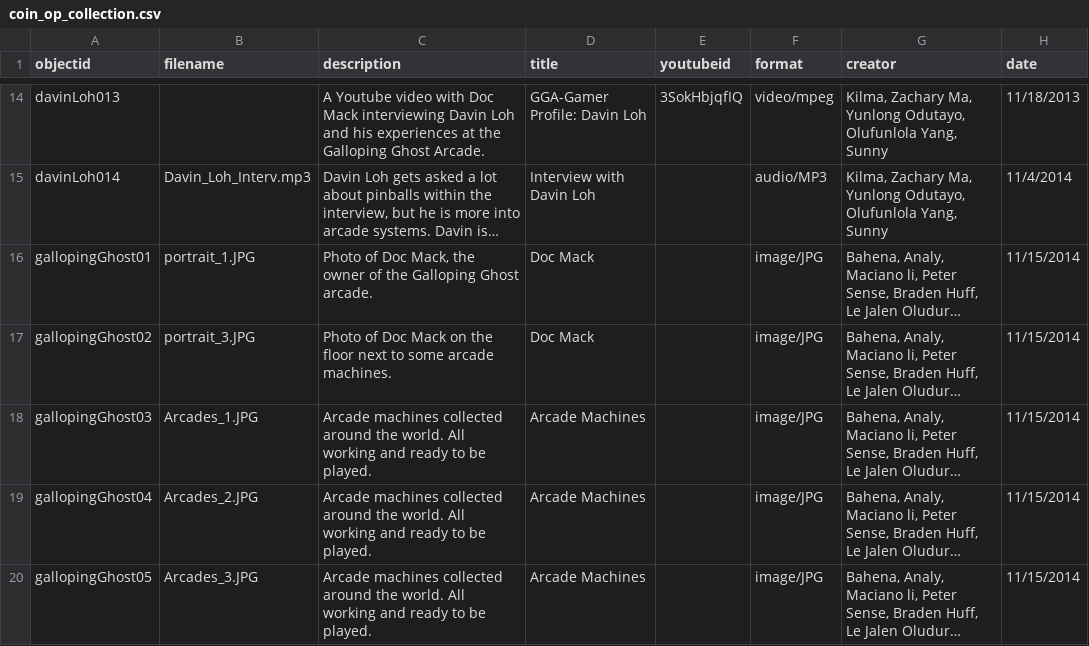
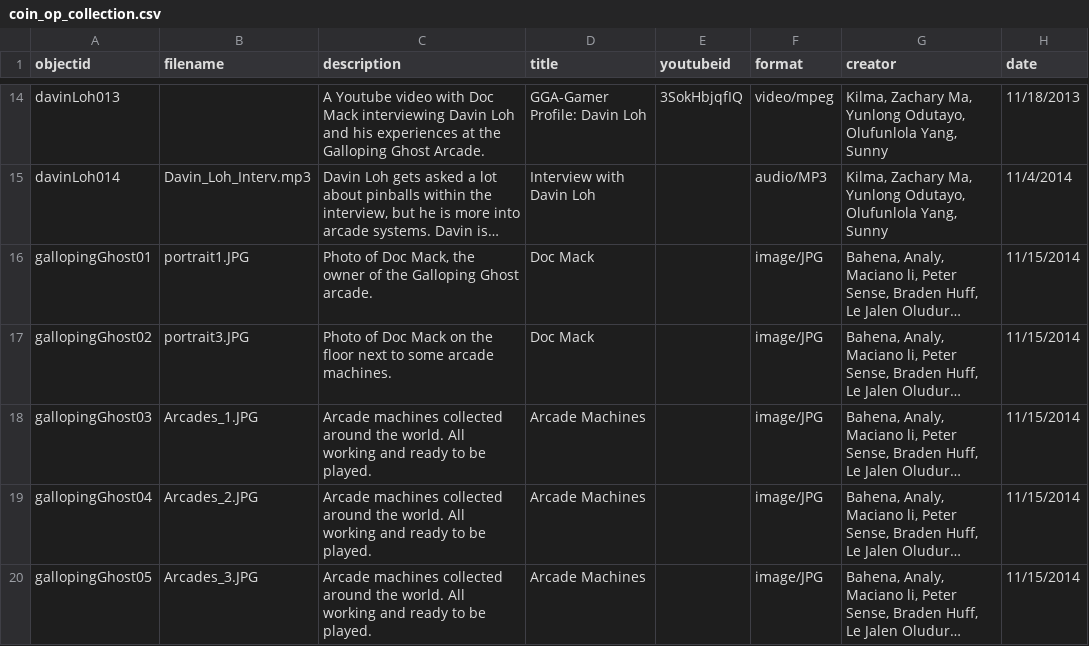
Before and after one commit to strikerZ45/Coin-op, a CSV file: _data/coin_op_collection.csv, drawn as a sheet; only a part is shown, gaps mark what is left out; long unchanged cells end in …; the diff names each change by its address in the sheet, - before the commit and + after, or states it on an @@ line.

Commit message:
Update coin_op_collection.csv

```diff
--- a/_data/coin_op_collection.csv
+++ b/_data/coin_op_collection.csv
-B16 (filename): portrait_1.JPG
+B16 (filename): portrait1.JPG
-B17 (filename): portrait_3.JPG
+B17 (filename): portrait3.JPG
```
